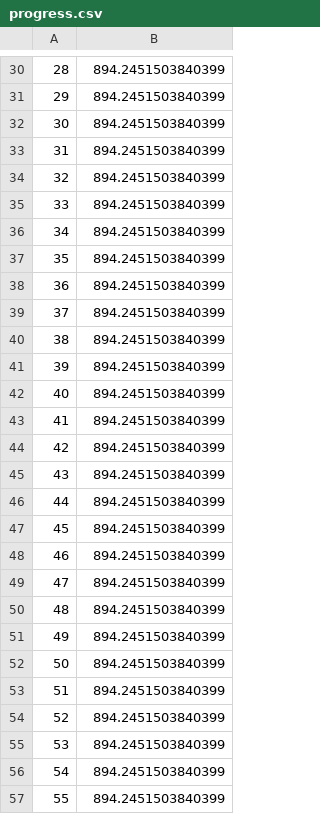
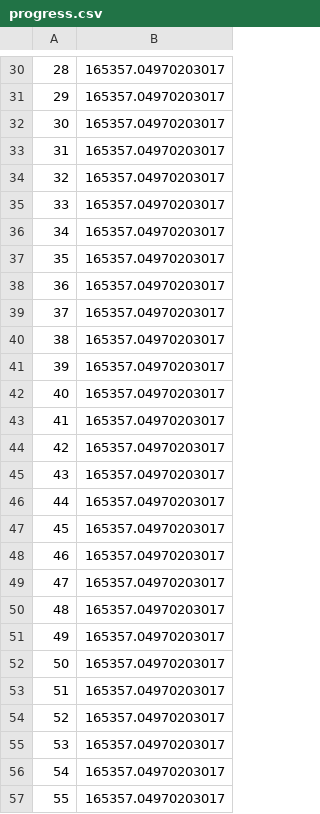
Before and after one commit to sehejjain/disaster-resource-allocation, a CSV file: resource_allocation/units2emergencies/algorithms/progress.csv, drawn as a sheet; only a part is shown, gaps mark what is left out; the diff covers the shown part only.

```diff
--- a/resource_allocation/units2emergencies/algorithms/progress.csv
+++ b/resource_allocation/units2emergencies/algorithms/progress.csv
@@ -30,28 +30,28 @@
-28,894.2451503840399
-29,894.2451503840399
-30,894.2451503840399
-31,894.2451503840399
-32,894.2451503840399
-33,894.2451503840399
-34,894.2451503840399
-35,894.2451503840399
-36,894.2451503840399
-37,894.2451503840399
-38,894.2451503840399
-39,894.2451503840399
-40,894.2451503840399
-41,894.2451503840399
-42,894.2451503840399
-43,894.2451503840399
-44,894.2451503840399
-45,894.2451503840399
-46,894.2451503840399
-47,894.2451503840399
-48,894.2451503840399
-49,894.2451503840399
-50,894.2451503840399
-51,894.2451503840399
-52,894.2451503840399
-53,894.2451503840399
-54,894.2451503840399
-55,894.2451503840399
+28,165357.04970203017
+29,165357.04970203017
+30,165357.04970203017
+31,165357.04970203017
+32,165357.04970203017
+33,165357.04970203017
+34,165357.04970203017
+35,165357.04970203017
+36,165357.04970203017
+37,165357.04970203017
+38,165357.04970203017
+39,165357.04970203017
+40,165357.04970203017
+41,165357.04970203017
+42,165357.04970203017
+43,165357.04970203017
+44,165357.04970203017
+45,165357.04970203017
+46,165357.04970203017
+47,165357.04970203017
+48,165357.04970203017
+49,165357.04970203017
+50,165357.04970203017
+51,165357.04970203017
+52,165357.04970203017
+53,165357.04970203017
+54,165357.04970203017
+55,165357.04970203017
```
Also changed, not shown: 72 edited cells elsewhere in this file, 34 other files.
